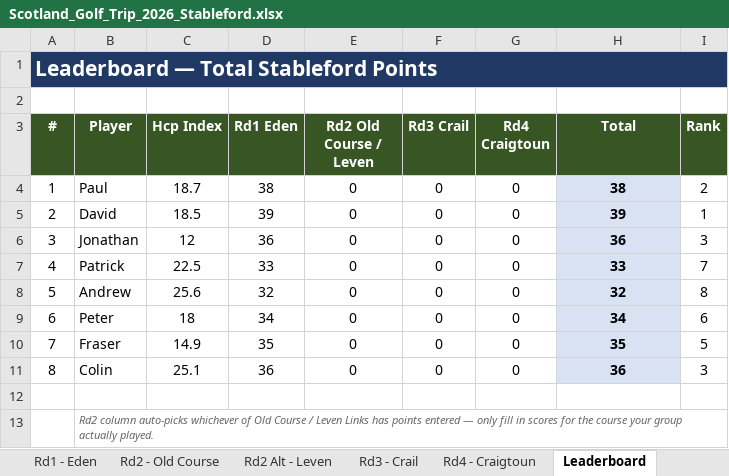
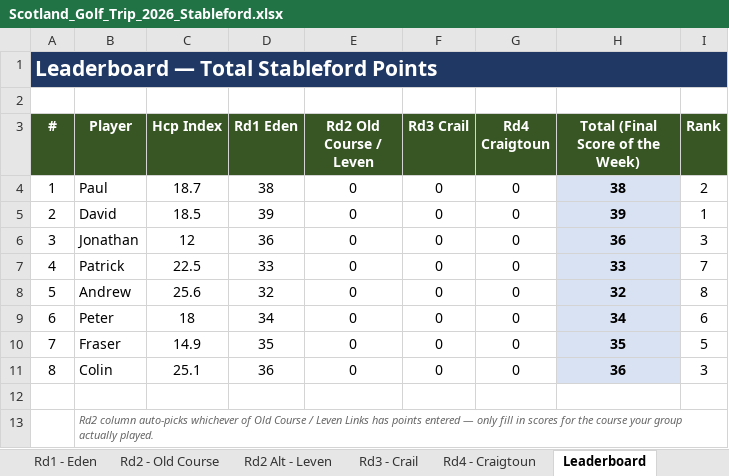
Before and after one commit to ADuggan716/scotland-golf-2026, an Excel workbook: Scotland_Golf_Trip_2026_Stableford.xlsx, sheet Leaderboard, drawn as a sheet; values as stored, in another font and other column widths than the file's, no borders; the diff names each change by its address in the sheet, - before the commit and + after, or states it on an @@ line.

```diff
--- a/Scotland_Golf_Trip_2026_Stableford.xlsx (sheet Leaderboard)
+++ b/Scotland_Golf_Trip_2026_Stableford.xlsx (sheet Leaderboard)
-H3: Total
+H3: Total (Final Score of the Week)
```
Also changed, not shown: sheet Rd2 Alt - Leven, sheet Course Handicaps, sheet Rules, sheet Rd3 - Crail, sheet Rd4 - Craigtoun, sheet Rd2 - Old Course.
